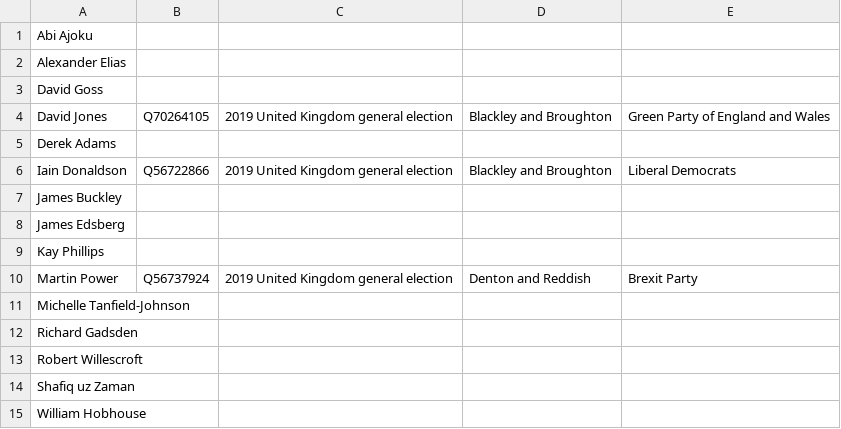
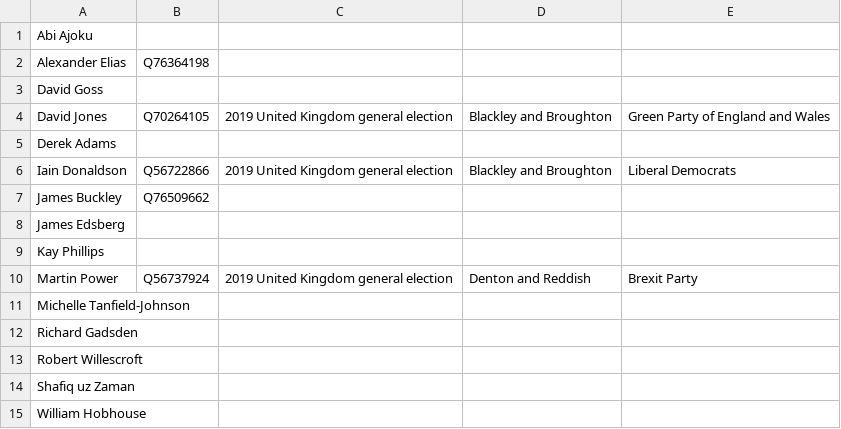
Before and after one commit to tmtmtmtm/blackley-broughton-elections-wikipedia, a CSV file: candidates.csv, drawn as a sheet.

Commit message:
Reconcile pre-existing 2019 candidates

```diff
--- a/candidates.csv
+++ b/candidates.csv
@@ -1,3 +1,3 @@
 "Abi Ajoku",,,,
-"Alexander Elias",,,,
+"Alexander Elias",Q76364198,,,
 "David Goss",,,,
@@ -6,3 +6,3 @@
 "Iain Donaldson","Q56722866","2019 United Kingdom general election","Blackley and Broughton","Liberal Democrats"
-"James Buckley",,,,
+"James Buckley",Q76509662,,,
 "James Edsberg",,,,
```
Also changed, not shown: combo.csv, 1 other file.
